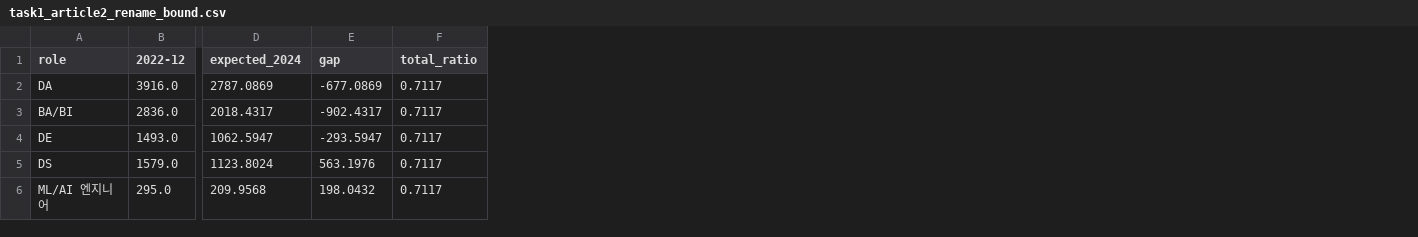
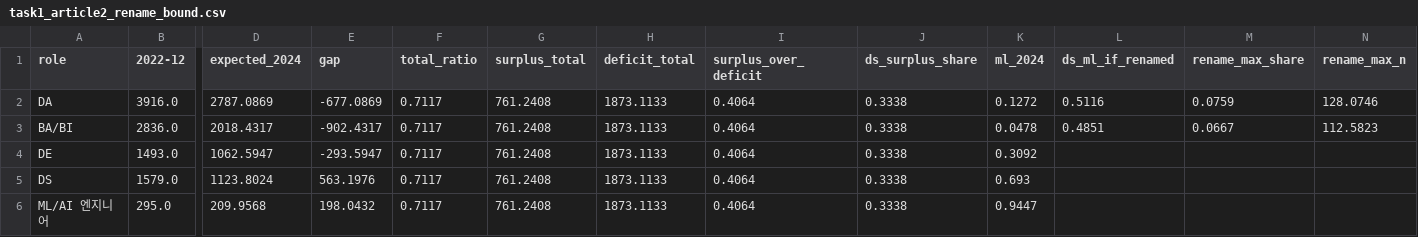
Before and after one commit to silverjade2/analysis-archive-code, a CSV file: job-role-shift-commoncrawl/outputs/results/task1_article2_rename_bound.csv, drawn as a sheet; only a part is shown, gaps mark what is left out; the diff names each change by its address in the sheet, - before the commit and + after, or states it on an @@ line.

Commit message:
roleshift 직함 변경 상한 계산을 rename_bound 열로

```diff
--- a/job-role-shift-commoncrawl/outputs/results/task1_article2_rename_bound.csv
+++ b/job-role-shift-commoncrawl/outputs/results/task1_article2_rename_bound.csv
+column G (surplus_total), rows 2-6: all 761.2408
+column H (deficit_total), rows 2-6: all 1873.1133
+column I (surplus_over_deficit), rows 2-6: all 0.4064
+column J (ds_surplus_share), rows 2-6: all 0.3338
+column K (ml_2024), rows 2-6: 0.1272 | 0.0478 | 0.3092 | 0.693 | 0.9447
+column L (ds_ml_if_renamed), rows 2-3: 0.5116 | 0.4851
+column M (rename_max_share), rows 2-3: 0.0759 | 0.0667
+column N (rename_max_n), rows 2-3: 128.0746 | 112.5823
```
Also changed, not shown: 2 other files.
